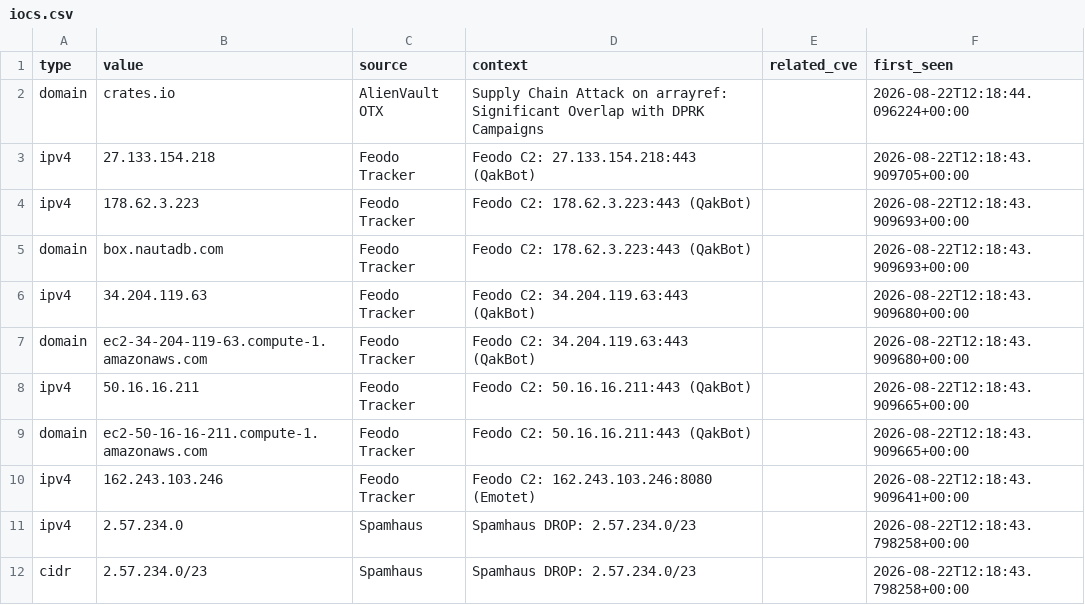
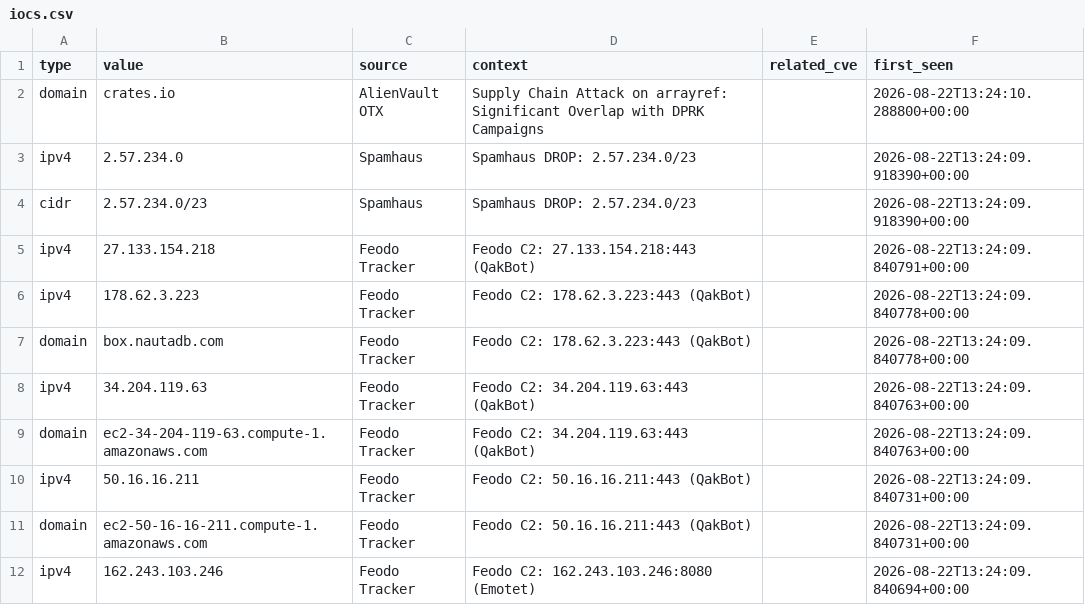
Before and after one commit to priyanshu965/Cyberwatch, a CSV file: data/exports/iocs.csv, drawn as a sheet.

```diff
--- a/data/exports/iocs.csv
+++ b/data/exports/iocs.csv
@@ -1,12 +1,12 @@
 type,value,source,context,related_cve,first_seen
-domain,crates.io,AlienVault OTX,Supply Chain Attack on arrayref: Significant Overlap with DPRK Campaigns,,2026-08-22T12:18:44.096224+00:00
-ipv4,27.133.154.218,Feodo Tracker,Feodo C2: 27.133.154.218:443 (QakBot),,2026-08-22T12:18:43.909705+00:00
-ipv4,178.62.3.223,Feodo Tracker,Feodo C2: 178.62.3.223:443 (QakBot),,2026-08-22T12:18:43.909693+00:00
-domain,box.nautadb.com,Feodo Tracker,Feodo C2: 178.62.3.223:443 (QakBot),,2026-08-22T12:18:43.909693+00:00
-ipv4,34.204.119.63,Feodo Tracker,Feodo C2: 34.204.119.63:443 (QakBot),,2026-08-22T12:18:43.909680+00:00
-domain,ec2-34-204-119-63.compute-1.amazonaws.com,Feodo Tracker,Feodo C2: 34.204.119.63:443 (QakBot),,2026-08-22T12:18:43.909680+00:00
-ipv4,50.16.16.211,Feodo Tracker,Feodo C2: 50.16.16.211:443 (QakBot),,2026-08-22T12:18:43.909665+00:00
-domain,ec2-50-16-16-211.compute-1.amazonaws.com,Feodo Tracker,Feodo C2: 50.16.16.211:443 (QakBot),,2026-08-22T12:18:43.909665+00:00
-ipv4,162.243.103.246,Feodo Tracker,Feodo C2: 162.243.103.246:8080 (Emotet),,2026-08-22T12:18:43.909641+00:00
-ipv4,2.57.234.0,Spamhaus,Spamhaus DROP: 2.57.234.0/23,,2026-08-22T12:18:43.798258+00:00
-cidr,2.57.234.0/23,Spamhaus,Spamhaus DROP: 2.57.234.0/23,,2026-08-22T12:18:43.798258+00:00
+domain,crates.io,AlienVault OTX,Supply Chain Attack on arrayref: Significant Overlap with DPRK Campaigns,,2026-08-22T13:24:10.288800+00:00
+ipv4,2.57.234.0,Spamhaus,Spamhaus DROP: 2.57.234.0/23,,2026-08-22T13:24:09.918390+00:00
+cidr,2.57.234.0/23,Spamhaus,Spamhaus DROP: 2.57.234.0/23,,2026-08-22T13:24:09.918390+00:00
+ipv4,27.133.154.218,Feodo Tracker,Feodo C2: 27.133.154.218:443 (QakBot),,2026-08-22T13:24:09.840791+00:00
+ipv4,178.62.3.223,Feodo Tracker,Feodo C2: 178.62.3.223:443 (QakBot),,2026-08-22T13:24:09.840778+00:00
+domain,box.nautadb.com,Feodo Tracker,Feodo C2: 178.62.3.223:443 (QakBot),,2026-08-22T13:24:09.840778+00:00
+ipv4,34.204.119.63,Feodo Tracker,Feodo C2: 34.204.119.63:443 (QakBot),,2026-08-22T13:24:09.840763+00:00
+domain,ec2-34-204-119-63.compute-1.amazonaws.com,Feodo Tracker,Feodo C2: 34.204.119.63:443 (QakBot),,2026-08-22T13:24:09.840763+00:00
+ipv4,50.16.16.211,Feodo Tracker,Feodo C2: 50.16.16.211:443 (QakBot),,2026-08-22T13:24:09.840731+00:00
+domain,ec2-50-16-16-211.compute-1.amazonaws.com,Feodo Tracker,Feodo C2: 50.16.16.211:443 (QakBot),,2026-08-22T13:24:09.840731+00:00
+ipv4,162.243.103.246,Feodo Tracker,Feodo C2: 162.243.103.246:8080 (Emotet),,2026-08-22T13:24:09.840694+00:00
```
Also changed, not shown: 10 other files.
